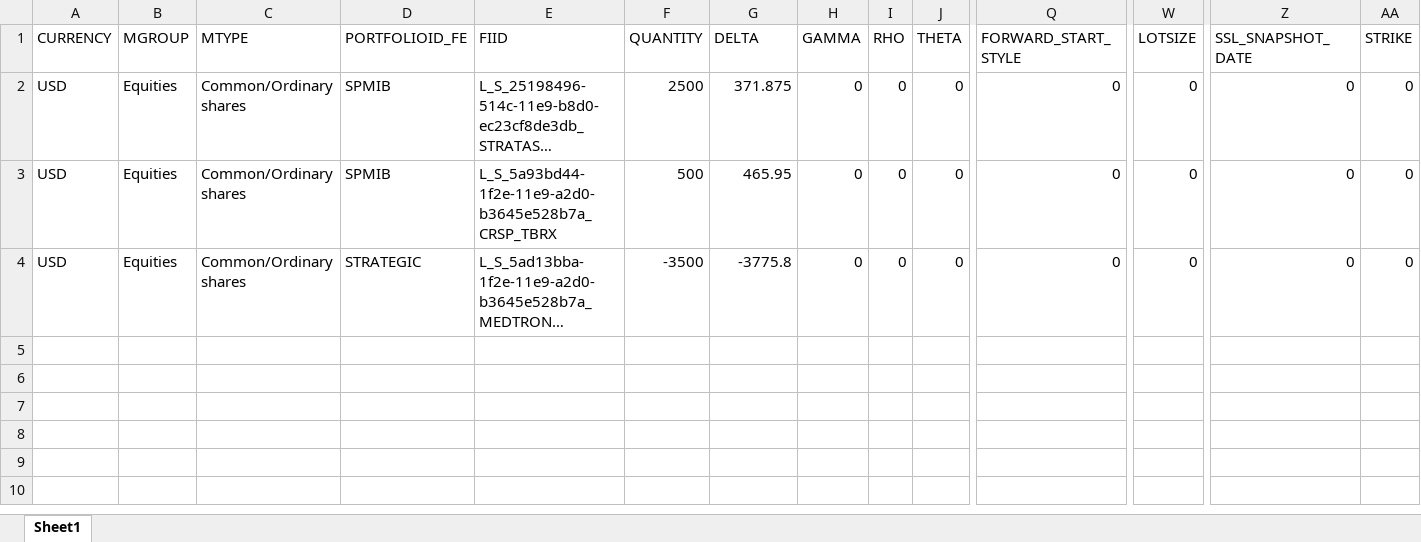
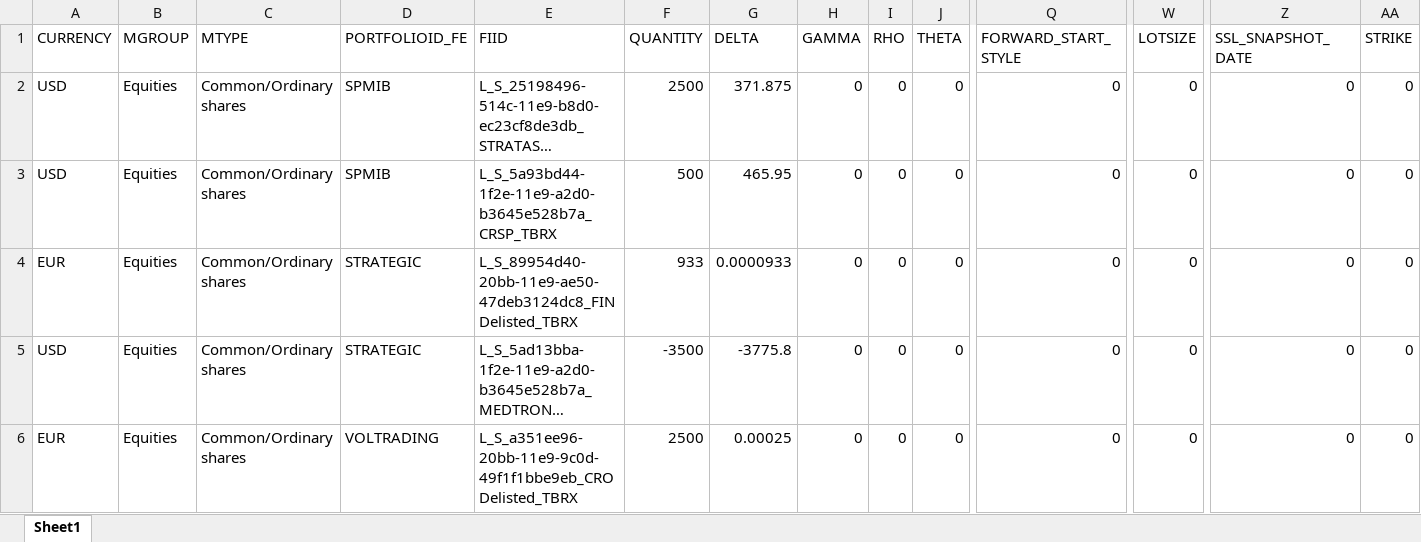
Before and after one commit to andreamartinelli1974/PrimoRepository, an Excel workbook: Tbricks/EquitiesNotFound.xlsx, sheet Sheet1, drawn as a sheet; only a part is shown, gaps mark what is left out; long unchanged cells end in …; values as stored, in another font and other column widths than the file's, no borders; rows hold the shown columns only; the diff names each change by its address in the sheet, - before the commit and + after, or states it on an @@ line.

Commit message:
working on options ticker from underlying isin

```diff
--- a/Tbricks/EquitiesNotFound.xlsx (sheet Sheet1)
+++ b/Tbricks/EquitiesNotFound.xlsx (sheet Sheet1)
+row 4: EUR | Equities | Common/Ordinary shares | STRATEGIC | L_S_89954d40-20bb-11e9-ae50-47deb3124dc8_FIN Delisted_TBRX | 933 | 0.0000933 | 0 | 0 | 0 | 0 | 0 | 0 | 0
+row 6: EUR | Equities | Common/Ordinary shares | VOLTRADING | L_S_a351ee96-20bb-11e9-9c0d-49f1f1bbe9eb_CRO Delisted_TBRX | 2500 | 0.00025 | 0 | 0 | 0 | 0 | 0 | 0 | 0
```
Also changed, not shown: Tbricks/FuturesNotFound.xlsx, Tbricks/OptionsNotFound.xlsx, 6 other files.
